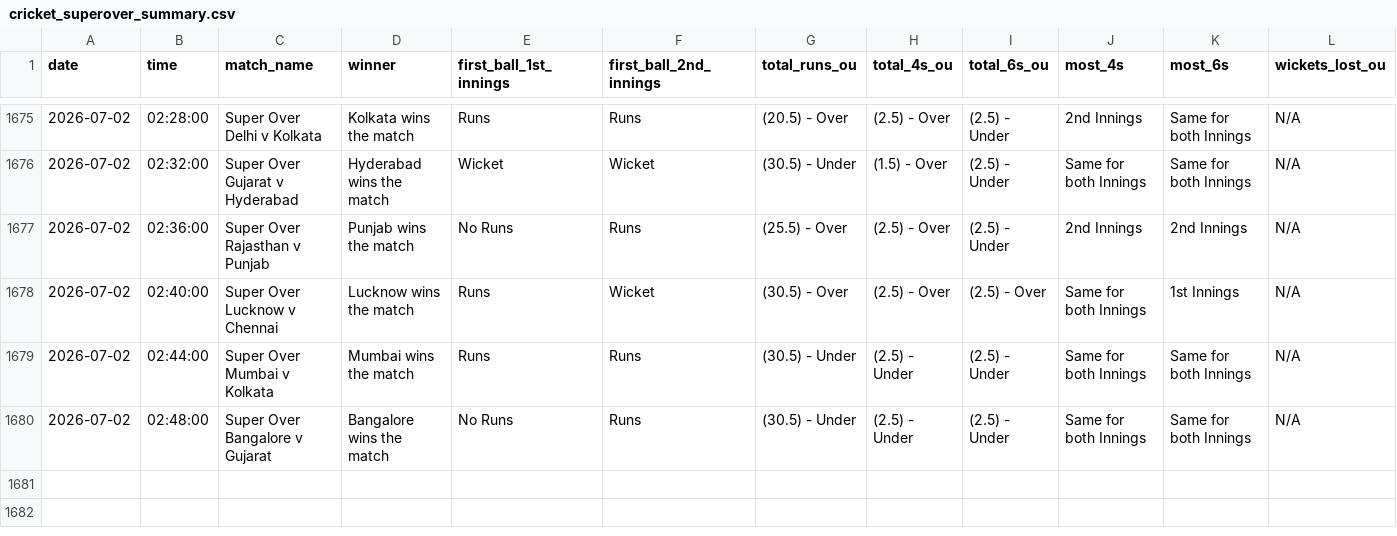
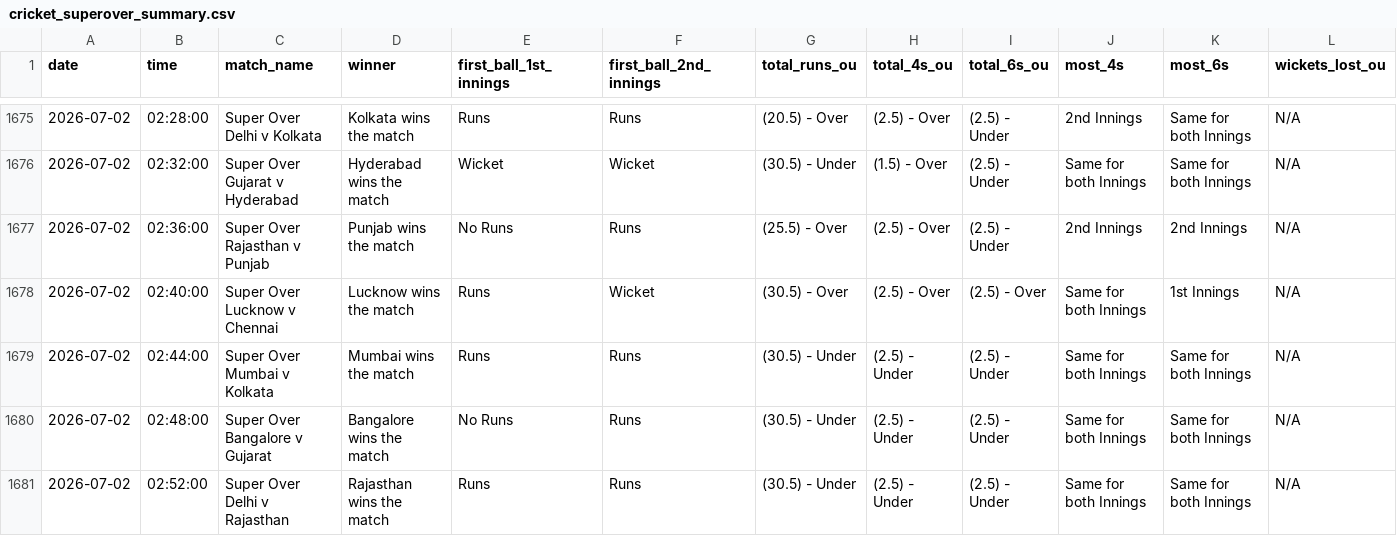
Before and after one commit to NorajChathuranga/STBet-Tracker, a CSV file: data/cricket_superover_summary.csv, drawn as a sheet; only a part is shown, gaps mark what is left out; rows hold the shown columns only; the diff names each change by its address in the sheet, - before the commit and + after, or states it on an @@ line.

Commit message:
Auto-update match records (VM source)

```diff
--- a/data/cricket_superover_summary.csv
+++ b/data/cricket_superover_summary.csv
+row 1681: 2026-07-02 | 02:52:00 | Super Over Delhi v Rajasthan | Rajasthan wins the match | Runs | Runs | (30.5) - Under | (2.5) - Under | (2.5) - Under | Same for both Innings | Same for both Innings | N/A
```
Also changed, not shown: 5 other files.
